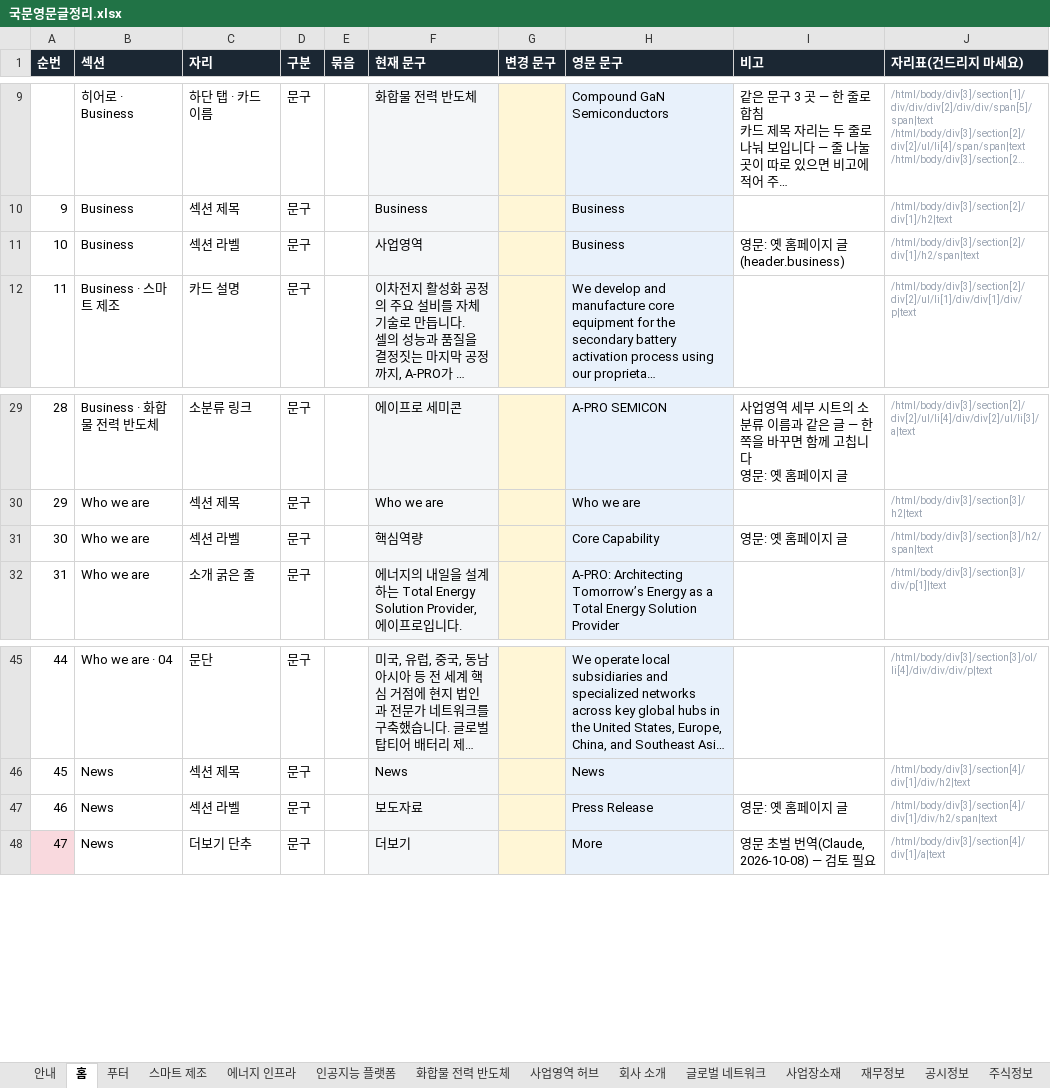
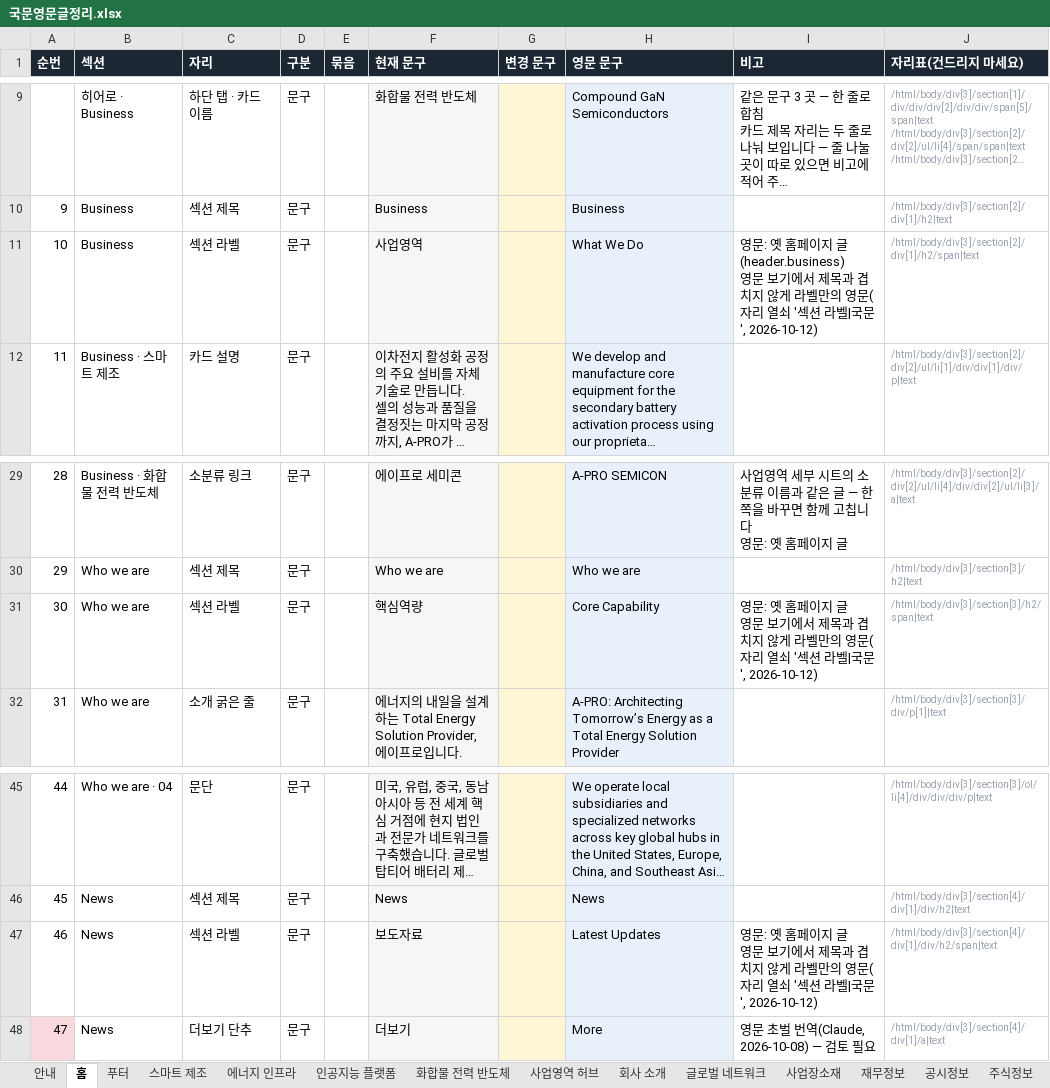
Before and after one commit to 01hye0ne/apro-website, an Excel workbook: content-export/국문영문글정리.xlsx, sheet 홈, drawn as a sheet; only a part is shown, gaps mark what is left out; long unchanged cells end in …; values as stored, in another font and other column widths than the file's, no borders; ↵ is a line break in a cell; the diff names each change by its address in the sheet, - before the commit and + after, or states it on an @@ line.

```diff
--- a/content-export/국문영문글정리.xlsx (sheet 홈)
+++ b/content-export/국문영문글정리.xlsx (sheet 홈)
-H11 (영문 문구): Business
+H11 (영문 문구): What We Do
-I11 (비고): …글 (header.business)
+I11 (비고): …글 (header.business) ↵ 영문 보기에서 제목과 겹치지 않게 라벨만의 영문(자리 열쇠 '섹션 라벨|국문', 2026-10-12)
-I31 (비고): 영문: 옛 홈페이지 글
+I31 (비고): 영문: 옛 홈페이지 글 ↵ 영문 보기에서 제목과 겹치지 않게 라벨만의 영문(자리 열쇠 '섹션 라벨|국문', 2026-10-12)
-H47 (영문 문구): Press Release
+H47 (영문 문구): Latest Updates
-I47 (비고): 영문: 옛 홈페이지 글
+I47 (비고): 영문: 옛 홈페이지 글 ↵ 영문 보기에서 제목과 겹치지 않게 라벨만의 영문(자리 열쇠 '섹션 라벨|국문', 2026-10-12)
```
Also changed, not shown: 4 other files.
